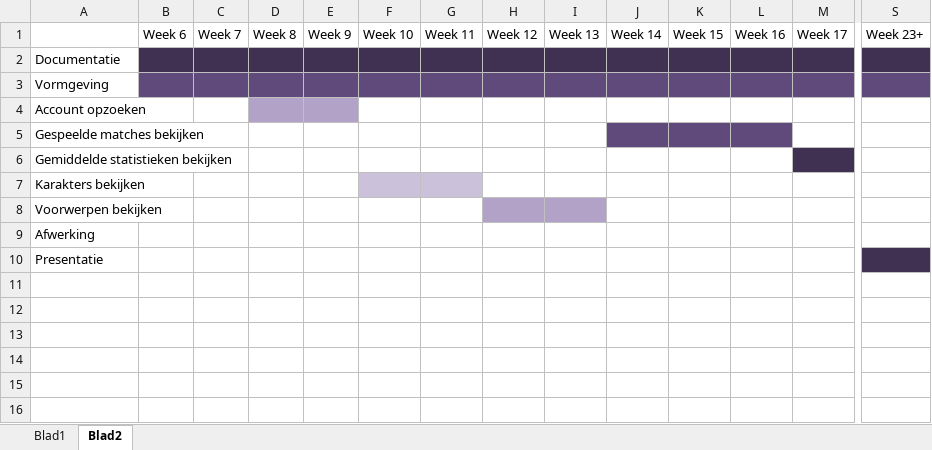
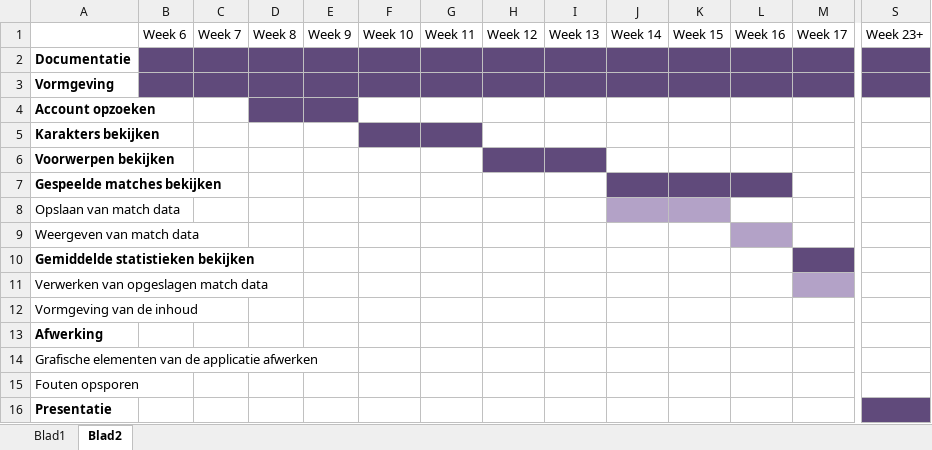
Before and after one commit to Desmaster/QueueStats, an Excel workbook: docs/Planning.xlsx, sheet Blad2, drawn as a sheet; only a part is shown, gaps mark what is left out; values as stored, in another font and other column widths than the file's, no borders; addresses are those after the commit; rows hold the shown columns only; the diff covers the shown part only; the diff names each change by its address in the sheet, - before the commit and + after, or states it on an @@ line.

```diff
--- a/docs/Planning.xlsx (sheet Blad2)
+++ b/docs/Planning.xlsx (sheet Blad2)
-A2:A4 bold: off
+A2:A4 bold: on
-B2:S2 fill: #403152
+B2:S2 fill: #604A7B
-D4:E4 fill: #B3A2C7
+D4:E4 fill: #604A7B
-A5:A6 bold: off
+A5:A6 bold: on
-F5:G5 fill: #CCC1DA
+F5:G5 fill: #604A7B
-H6:I6 fill: #B3A2C7
+H6:I6 fill: #604A7B
@@ row 5 moved to row 7: Gespeelde matches bekijken @@
+row 8: Opslaan van match data
+row 9: Weergeven van match data
@@ row 6 moved to row 10: Gemiddelde statistieken bekijken @@
+row 11: Verwerken van opgeslagen match data
+row 12: Vormgeving van de inhoud
-A13 bold: off
+A13 bold: on
+row 14: Grafische elementen van de applicatie afwerken
+row 15: Fouten opsporen
-A16 bold: off
+A16 bold: on
-S16 fill: #403152
+S16 fill: #604A7B
```
Also changed, not shown: cell formats elsewhere in this sheet, 2 other files.
